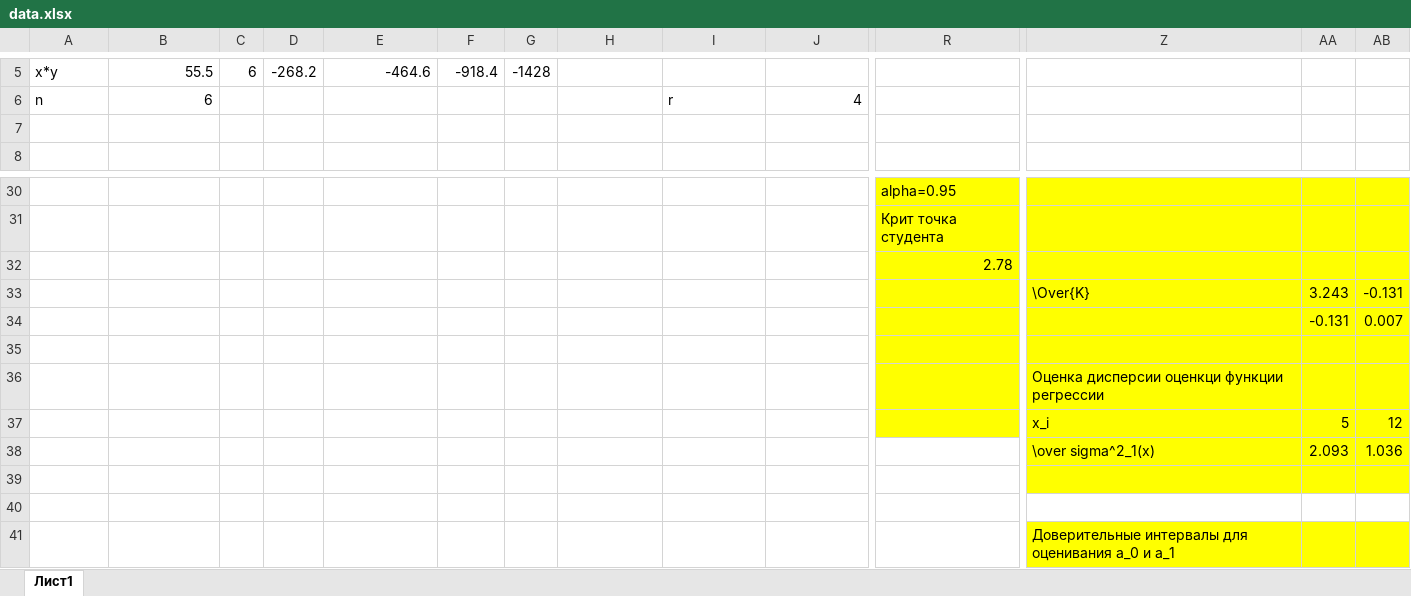
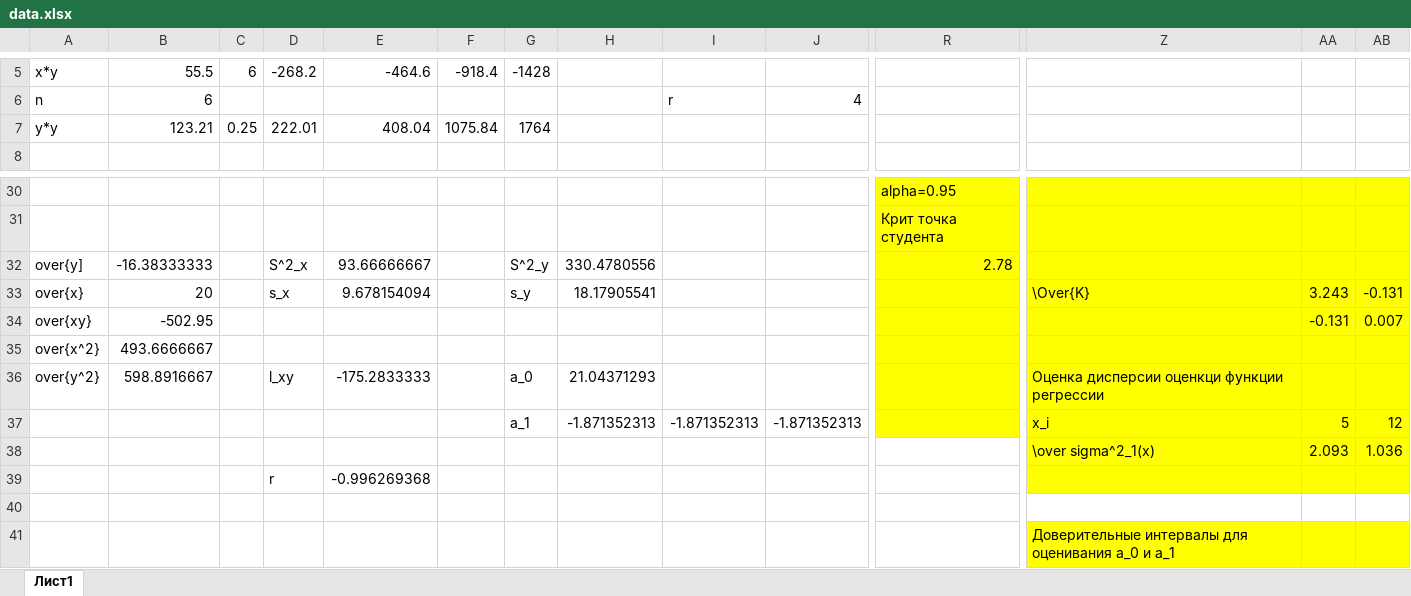
Before and after one commit to graevsky/ITMO, an Excel workbook: 2COURSE/2SEM/MathStat/tasks/task5/data.xlsx, sheet Лист1, drawn as a sheet; only a part is shown, gaps mark what is left out; values as stored, in another font and other column widths than the file's, no borders; charts and pictures not drawn; removed rows and columns are numbered as before the commit, all else as after; rows hold the shown columns only; the diff covers the shown part only; the diff names each change by its address in the sheet, - before the commit and + after, or states it on an @@ line.

Commit message:
MathStat labs upd

```diff
--- a/2COURSE/2SEM/MathStat/tasks/task5/data.xlsx (sheet Лист1)
+++ b/2COURSE/2SEM/MathStat/tasks/task5/data.xlsx (sheet Лист1)
-row 7: (empty)
+row 7: y*y | 123.21 | 0.25 | 222.01 | 408.04 | 1075.84 | 1764
-row 32:  |  |  |  |  |  |  |  |  |  | 2.78
-row 33:  |  |  |  |  |  |  |  |  |  |  | \Over{K} | 3.243 | -0.131
-row 34:  |  |  |  |  |  |  |  |  |  |  |  | -0.131 | 0.007
-row 32: (empty)
+row 32: over{y] | -16.38333333 |  | S^2_x | 93.66666667 |  | S^2_y | 330.4780556 |  |  | 2.78
-row 36:  |  |  |  |  |  |  |  |  |  |  | Оценка дисперсии оценкци функции регрессии
+row 33: over{x} | 20 |  | s_x | 9.678154094 |  | s_y | 18.17905541 |  |  |  | \Over{K} | 3.243 | -0.131
+row 34: over{xy} | -502.95 |  |  |  |  |  |  |  |  |  |  | -0.131 | 0.007
+row 35: over{x^2} | 493.6666667
+row 36: over{y^2} | 598.8916667 |  | l_xy | -175.2833333 |  | a_0 | 21.04371293 |  |  |  | Оценка дисперсии оценкци функции регрессии
-G37: (empty)
+G37: a_1
-H37: (empty)
+H37: -1.871352313
-I37: (empty)
+I37: -1.871352313
-J37: (empty)
+J37: -1.871352313
-row 39: (empty)
+row 39:  |  |  | r | -0.996269368
```
Also changed, not shown: 51 added rows, 2 removed rows, 1 moved row, 21 edited cells and cell formats elsewhere in this sheet, charts or pictures, 5 other files.
